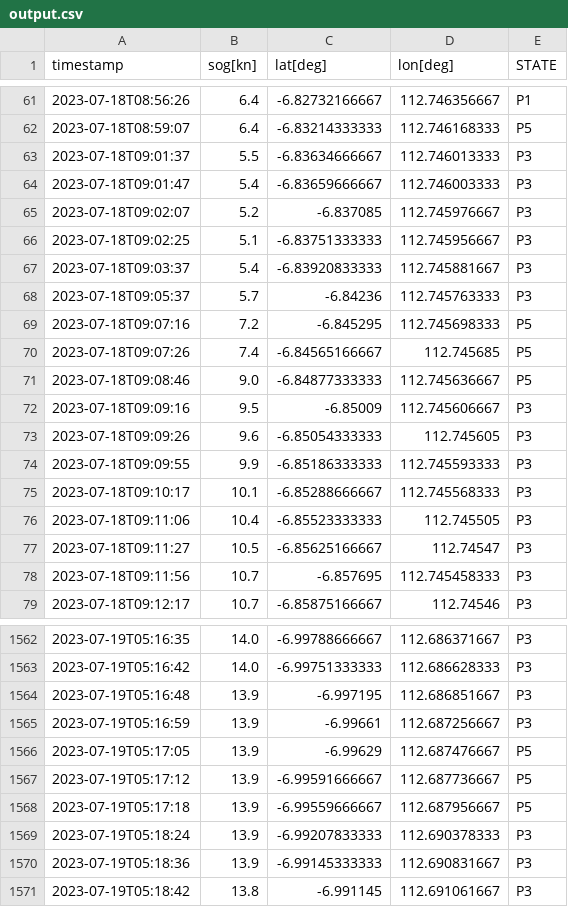
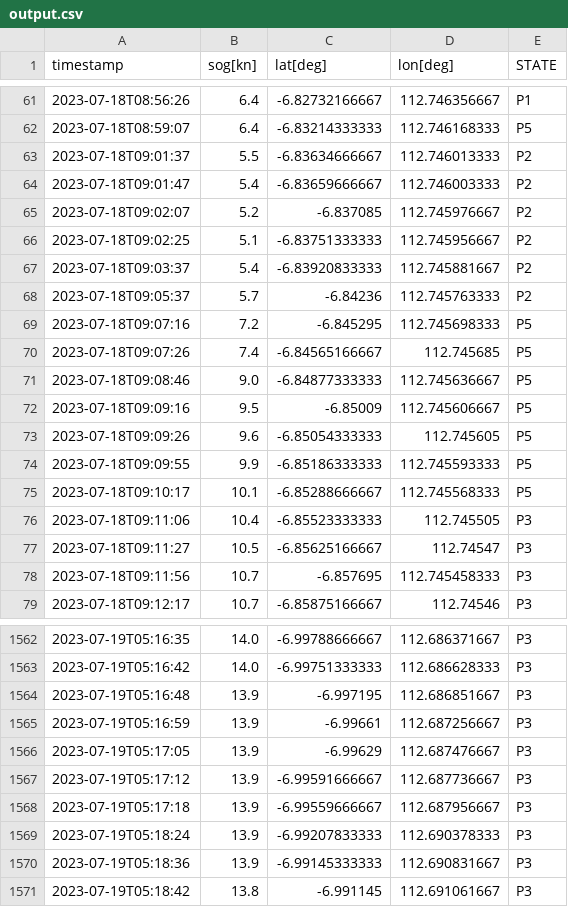
Before and after one commit to Abinpramudya/AIS-Data-Process, a CSV file: output/output.csv, drawn as a sheet; only a part is shown, gaps mark what is left out.

```diff
--- a/output/output.csv
+++ b/output/output.csv
@@ -62,8 +62,8 @@ timestamp;sog[kn];lat[deg];lon[deg];STATE
 2023-07-18T08:59:07;6.4;-6.83214333333;112.746168333;P5
-2023-07-18T09:01:37;5.5;-6.83634666667;112.746013333;P3
-2023-07-18T09:01:47;5.4;-6.83659666667;112.746003333;P3
-2023-07-18T09:02:07;5.2;-6.837085;112.745976667;P3
-2023-07-18T09:02:25;5.1;-6.83751333333;112.745956667;P3
-2023-07-18T09:03:37;5.4;-6.83920833333;112.745881667;P3
-2023-07-18T09:05:37;5.7;-6.84236;112.745763333;P3
+2023-07-18T09:01:37;5.5;-6.83634666667;112.746013333;P2
+2023-07-18T09:01:47;5.4;-6.83659666667;112.746003333;P2
+2023-07-18T09:02:07;5.2;-6.837085;112.745976667;P2
+2023-07-18T09:02:25;5.1;-6.83751333333;112.745956667;P2
+2023-07-18T09:03:37;5.4;-6.83920833333;112.745881667;P2
+2023-07-18T09:05:37;5.7;-6.84236;112.745763333;P2
 2023-07-18T09:07:16;7.2;-6.845295;112.745698333;P5
@@ -71,6 +71,6 @@ timestamp;sog[kn];lat[deg];lon[deg];STATE
 2023-07-18T09:08:46;9.0;-6.84877333333;112.745636667;P5
-2023-07-18T09:09:16;9.5;-6.85009;112.745606667;P3
-2023-07-18T09:09:26;9.6;-6.85054333333;112.745605;P3
-2023-07-18T09:09:55;9.9;-6.85186333333;112.745593333;P3
-2023-07-18T09:10:17;10.1;-6.85288666667;112.745568333;P3
+2023-07-18T09:09:16;9.5;-6.85009;112.745606667;P5
+2023-07-18T09:09:26;9.6;-6.85054333333;112.745605;P5
+2023-07-18T09:09:55;9.9;-6.85186333333;112.745593333;P5
+2023-07-18T09:10:17;10.1;-6.85288666667;112.745568333;P5
 2023-07-18T09:11:06;10.4;-6.85523333333;112.745505;P3
@@ -1565,5 +1565,5 @@ timestamp;sog[kn];lat[deg];lon[deg];STATE
 2023-07-19T05:16:59;13.9;-6.99661;112.687256667;P3
-2023-07-19T05:17:05;13.9;-6.99629;112.687476667;P5
-2023-07-19T05:17:12;13.9;-6.99591666667;112.687736667;P5
-2023-07-19T05:17:18;13.9;-6.99559666667;112.687956667;P5
+2023-07-19T05:17:05;13.9;-6.99629;112.687476667;P3
+2023-07-19T05:17:12;13.9;-6.99591666667;112.687736667;P3
+2023-07-19T05:17:18;13.9;-6.99559666667;112.687956667;P3
 2023-07-19T05:18:24;13.9;-6.99207833333;112.690378333;P3
```
Also changed, not shown: 6 other files.
